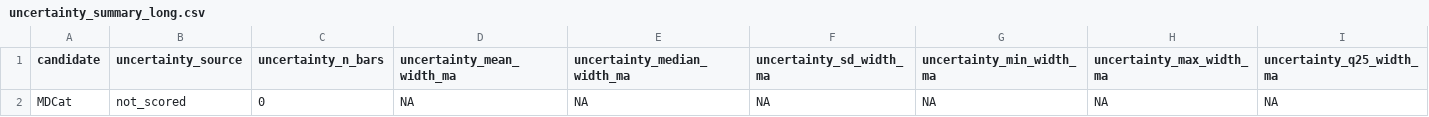
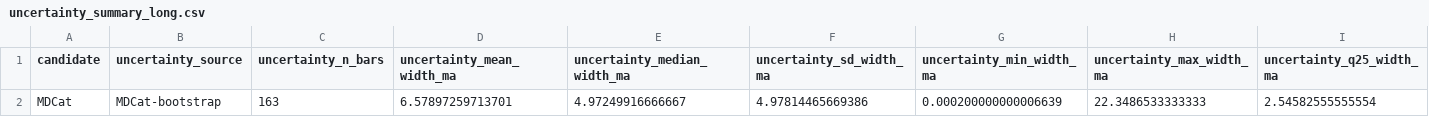
Before and after one commit to betanri/PhyloChronoRank, a CSV file: examples/syngnatharia/mdcat_run/uncertainty_summary_long.csv, drawn as a sheet; only a part is shown; removed rows and columns are numbered as before the commit, all else as after; rows hold the shown columns only; the diff names each change by its address in the sheet, - before the commit and + after, or states it on an @@ line.

```diff
--- a/examples/syngnatharia/mdcat_run/uncertainty_summary_long.csv
+++ b/examples/syngnatharia/mdcat_run/uncertainty_summary_long.csv
-row 2: MDCat | not_scored | 0 | NA | NA | NA | NA | NA | NA
+row 2: MDCat | MDCat-bootstrap | 163 | 6.57897259713701 | 4.97249916666667 | 4.97814465669386 | 0.000200000000006639 | 22.3486533333333 | 2.54582555555554
```
Also changed, not shown: examples/syngnatharia/uncertainty_summary_long.csv, examples/terapontoid/pcr_dense19/summary_pcr_metrics.csv, 57 other files.
